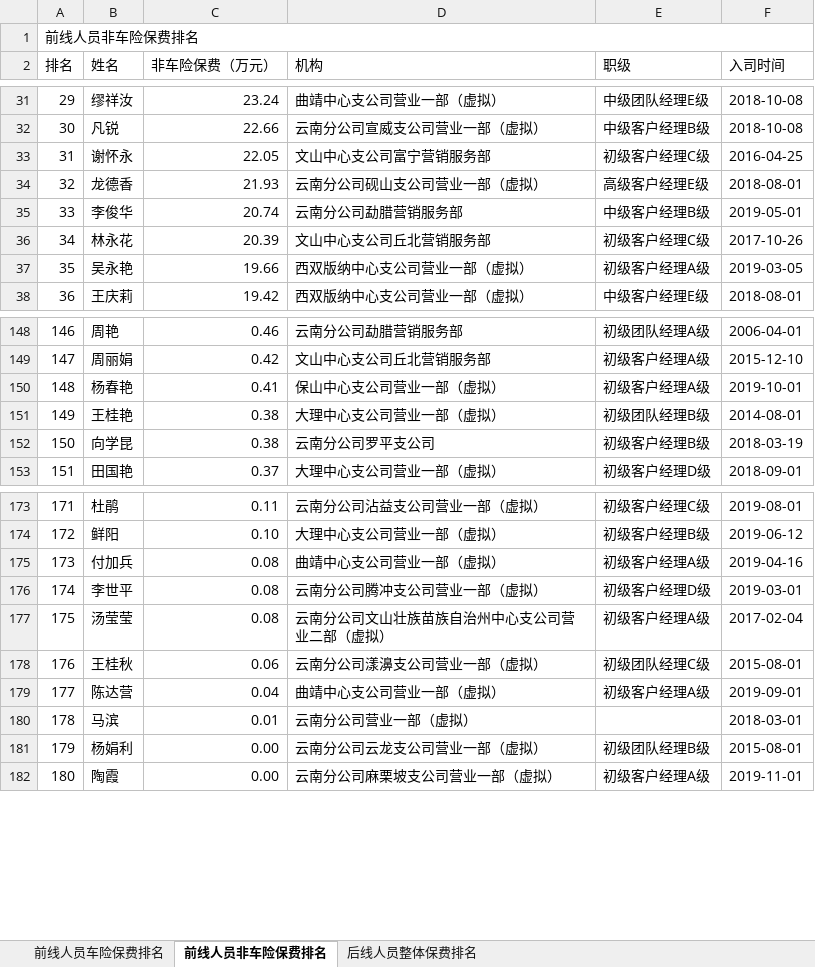
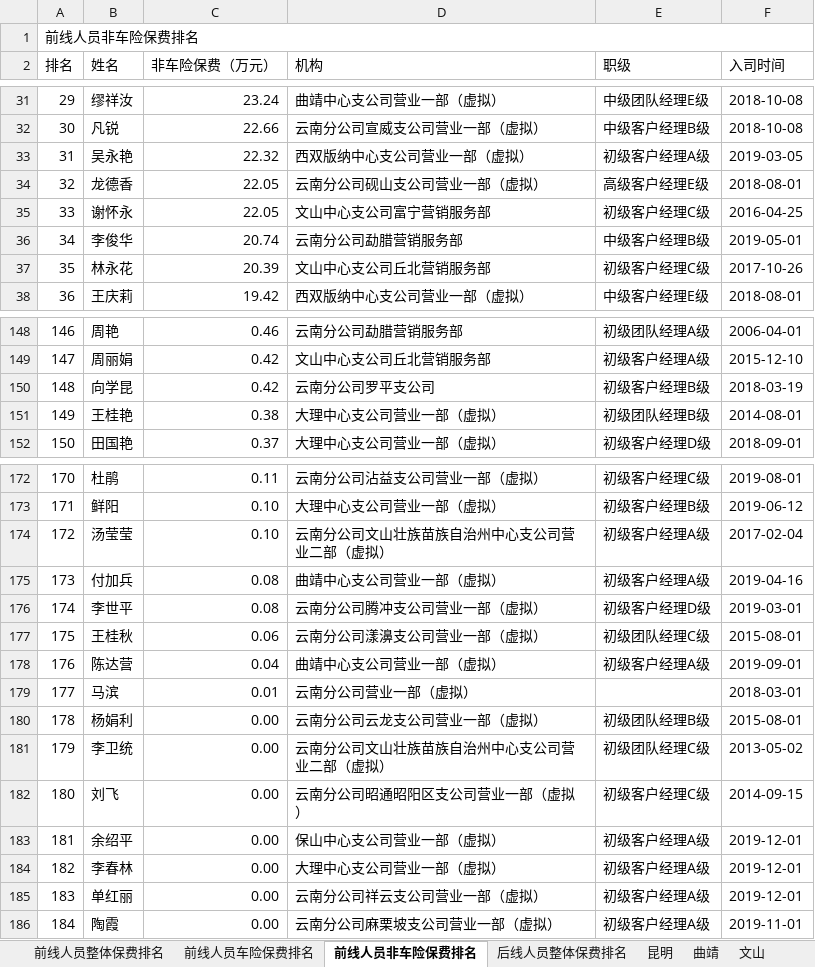
Before and after one commit to fagan2888/YuanGongBaoFeiTongJi, an Excel workbook: 2019年销售人员业务跟踪表.xlsx, sheet 前线人员非车险保费排名, drawn as a sheet; only a part is shown, gaps mark what is left out; values as stored, in another font and other column widths than the file's, no cell formats; removed rows and columns are numbered as before the commit, all else as after; the diff covers the shown part only; the diff names each change by its address in the sheet, - before the commit and + after, or states it on an @@ line.

```diff
--- a/2019年销售人员业务跟踪表.xlsx (sheet 前线人员非车险保费排名)
+++ b/2019年销售人员业务跟踪表.xlsx (sheet 前线人员非车险保费排名)
+sheet tab: 前线人员整体保费排名
+sheet tab: 昆明
+sheet tab: 曲靖
+sheet tab: 文山
+row 33: 31 | 吴永艳 | 22.32 | 西双版纳中心支公司营业一部（虚拟） | 初级客户经理A级 | 2019-03-05
+row 34: 32 | 龙德香 | 22.05 | 云南分公司砚山支公司营业一部（虚拟） | 高级客户经理E级 | 2018-08-01
@@ column A (排名) renumbered between rows 35 and 193 @@
-row 34: 32 | 龙德香 | 21.93 | 云南分公司砚山支公司营业一部（虚拟） | 高级客户经理E级 | 2018-08-01
-row 37: 35 | 吴永艳 | 19.66 | 西双版纳中心支公司营业一部（虚拟） | 初级客户经理A级 | 2019-03-05
-row 150: 148 | 杨春艳 | 0.41 | 保山中心支公司营业一部（虚拟） | 初级客户经理A级 | 2019-10-01
+row 150: 148 | 向学昆 | 0.42 | 云南分公司罗平支公司 | 初级客户经理B级 | 2018-03-19
-row 152: 150 | 向学昆 | 0.38 | 云南分公司罗平支公司 | 初级客户经理B级 | 2018-03-19
+row 174: 172 | 汤莹莹 | 0.10 | 云南分公司文山壮族苗族自治州中心支公司营业二部（虚拟） | 初级客户经理A级 | 2017-02-04
-row 177: 175 | 汤莹莹 | 0.08 | 云南分公司文山壮族苗族自治州中心支公司营业二部（虚拟） | 初级客户经理A级 | 2017-02-04
+row 181: 179 | 李卫统 | 0.00 | 云南分公司文山壮族苗族自治州中心支公司营业二部（虚拟） | 初级团队经理C级 | 2013-05-02
+row 182: 180 | 刘飞 | 0.00 | 云南分公司昭通昭阳区支公司营业一部（虚拟） | 初级客户经理C级 | 2014-09-15
+row 183: 181 | 余绍平 | 0.00 | 保山中心支公司营业一部（虚拟） | 初级客户经理A级 | 2019-12-01
+row 184: 182 | 李春林 | 0.00 | 大理中心支公司营业一部（虚拟） | 初级客户经理A级 | 2019-12-01
+row 185: 183 | 单红丽 | 0.00 | 云南分公司祥云支公司营业一部（虚拟） | 初级客户经理A级 | 2019-12-01
```
Also changed, not shown: 7 added rows, 9 removed rows and 24 edited cells elsewhere in this sheet, sheet 前线人员车险保费排名, sheet 后线人员整体保费排名, other sheet tabs, cell formats, 前线.xlsx, 后线.xlsx, 6 other files.
